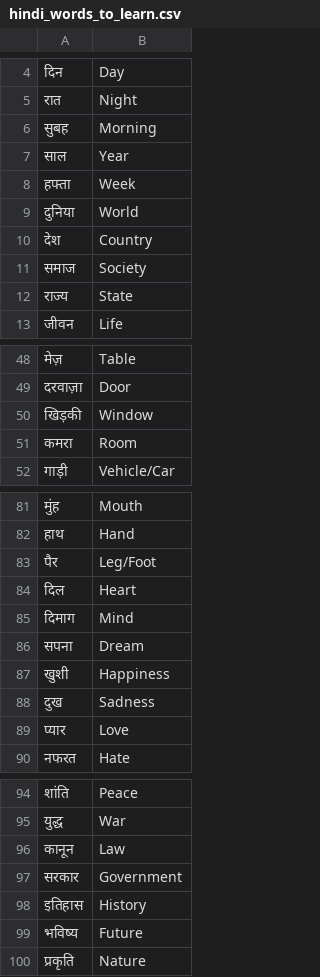
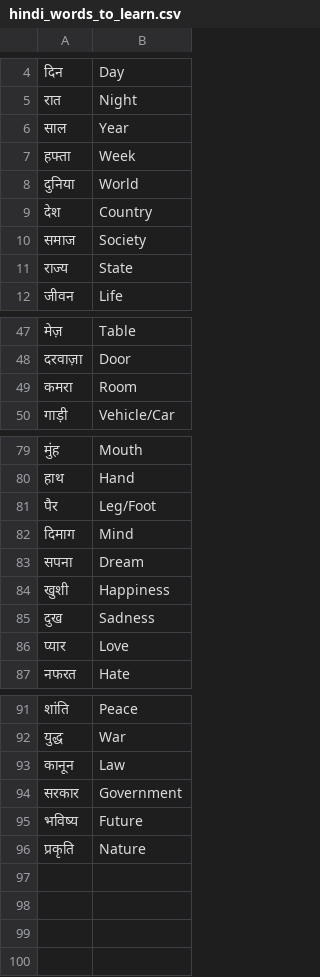
Before and after one commit to YaswanthKumarMallela01/100-DaysOfCode, a CSV file: Day031/Capstone Project/Data/hindi_words_to_learn.csv, drawn as a sheet; only a part is shown, gaps mark what is left out; the diff names each change by its address in the sheet, - before the commit and + after, or states it on an @@ line.

Commit message:
Flash Card -Capstone Project

```diff
--- a/Day031/Capstone Project/Data/hindi_words_to_learn.csv
+++ b/Day031/Capstone Project/Data/hindi_words_to_learn.csv
-row 6: सुबह | Morning
-row 50: खिड़की | Window
-row 84: दिल | Heart
-row 98: इतिहास | History
```
